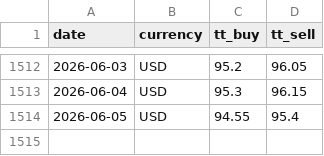
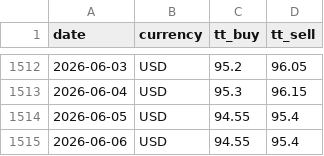
Before and after one commit to c-harsha/sbi-tt, a CSV file: data/usd.csv, drawn as a sheet; only a part is shown, gaps mark what is left out.

```diff
--- a/data/usd.csv
+++ b/data/usd.csv
@@ -1514 +1514,2 @@ date,currency,tt_buy,tt_sell
 2026-06-05,USD,94.55,95.4
+2026-06-06,USD,94.55,95.4
```
Also changed, not shown: data/eur.csv, data/gbp.csv, 1 other file.
